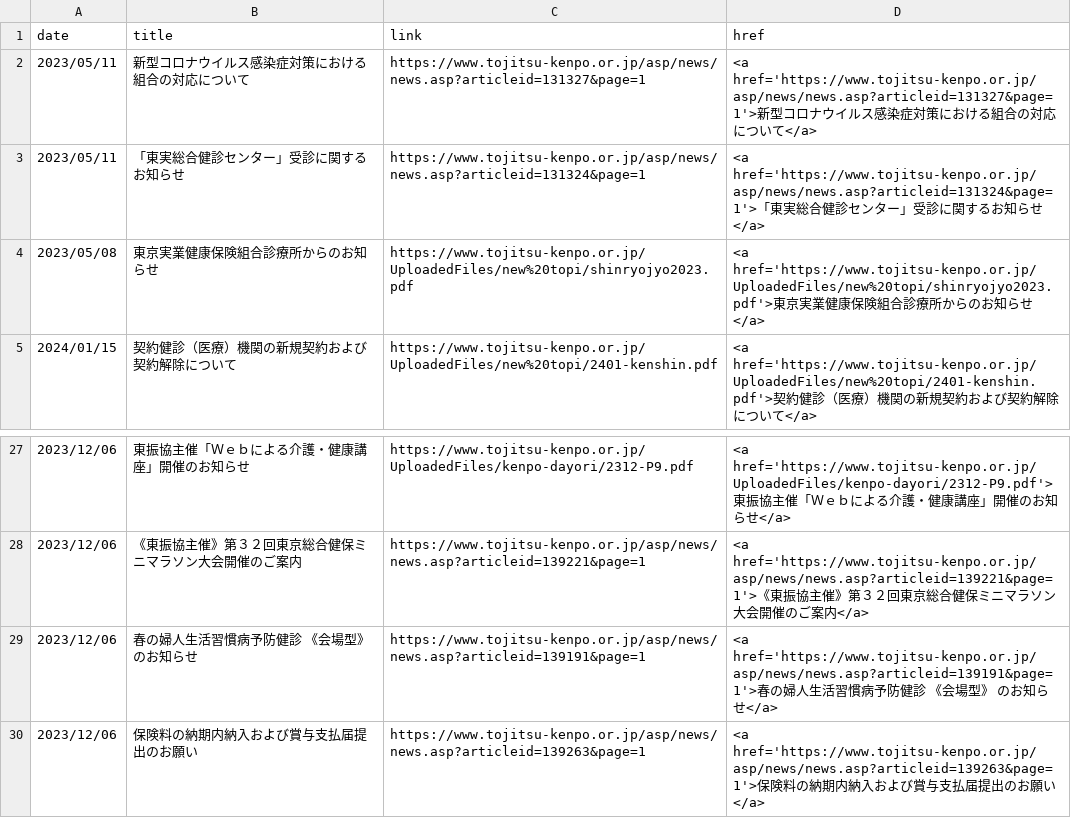
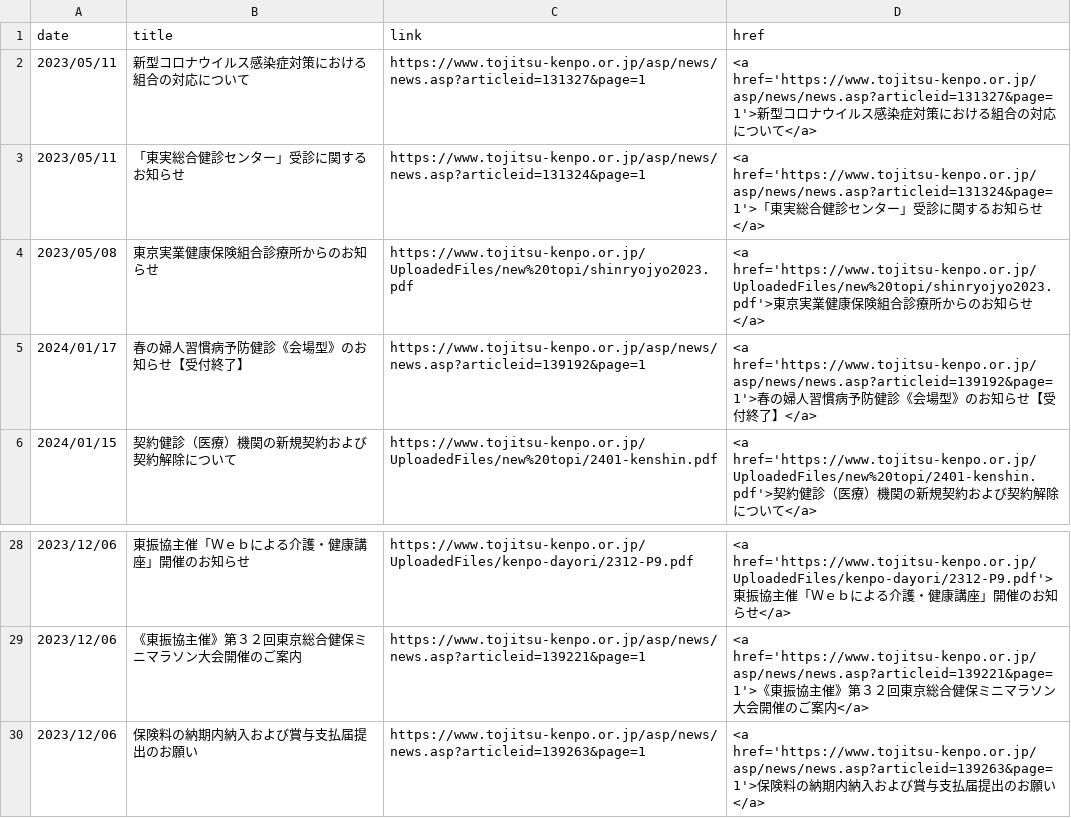
Before and after one commit to nuevocs/webscraping-change-notification, a CSV file: current.csv, drawn as a sheet; only a part is shown, gaps mark what is left out.

```diff
--- a/current.csv
+++ b/current.csv
@@ -4,2 +4,3 @@ date,title,link,href
 2023/05/08,東京実業健康保険組合診療所からのお知らせ,https://www.tojitsu-kenpo.or.jp/UploadedFiles/new%20topi/shinryojyo2023.pdf,<a href='https://www.tojitsu-kenpo.or.jp/UploadedFiles/new%20topi/shinryojyo2023.pdf'>東京実業健康保険組合診療所からのお知らせ</a>
+2024/01/17,春の婦人習慣病予防健診《会場型》のお知らせ【受付終了】,https://www.tojitsu-kenpo.or.jp/asp/news/news.asp?articleid=139192&page=1,<a href='https://www.tojitsu-kenpo.or.jp/asp/news/news.asp?articleid=139192&page=1'>春の婦人習慣病予防健診《会場型》のお知らせ【受付終了】</a>
 2024/01/15,契約健診（医療）機関の新規契約および契約解除について,https://www.tojitsu-kenpo.or.jp/UploadedFiles/new%20topi/2401-kenshin.pdf,<a href='https://www.tojitsu-kenpo.or.jp/UploadedFiles/new%20topi/2401-kenshin.pdf'>契約健診（医療）機関の新規契約および契約解除について</a>
@@ -28,3 +29,2 @@ date,title,link,href
 2023/12/06,《東振協主催》第３２回東京総合健保ミニマラソン大会開催のご案内,https://www.tojitsu-kenpo.or.jp/asp/news/news.asp?articleid=139221&page=1,<a href='https://www.tojitsu-kenpo.or.jp/asp/news/news.asp?articleid=139221&page=1'>《東振協主催》第３２回東京総合健保ミニマラソン大会開催のご案内</a>
-2023/12/06,春の婦人生活習慣病予防健診 《会場型》 のお知らせ,https://www.tojitsu-kenpo.or.jp/asp/news/news.asp?articleid=139191&page=1,<a href='https://www.tojitsu-kenpo.or.jp/asp/news/news.asp?articleid=139191&page=1'>春の婦人生活習慣病予防健診 《会場型》 のお知らせ</a>
 2023/12/06,保険料の納期内納入および賞与支払届提出のお願い,https://www.tojitsu-kenpo.or.jp/asp/news/news.asp?articleid=139263&page=1,<a href='https://www.tojitsu-kenpo.or.jp/asp/news/news.asp?articleid=139263&page=1'>保険料の納期内納入および賞与支払届提出のお願い</a>
```
